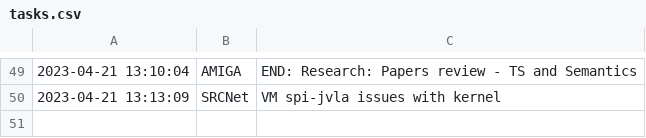
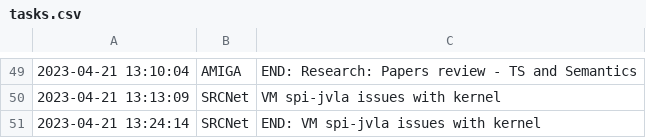
Before and after one commit to manuparra/follow-up-of-my-work, a CSV file: tasks.csv, drawn as a sheet; only a part is shown, gaps mark what is left out; the diff names each change by its address in the sheet, - before the commit and + after, or states it on an @@ line.

Commit message:
Added task: 2023-04-21 13:24:14 - SRCNet - END: VM spi-jvla issues with kernel

```diff
--- a/tasks.csv
+++ b/tasks.csv
+row 51: 2023-04-21 13:24:14 | SRCNet | END: VM spi-jvla issues with kernel
```
